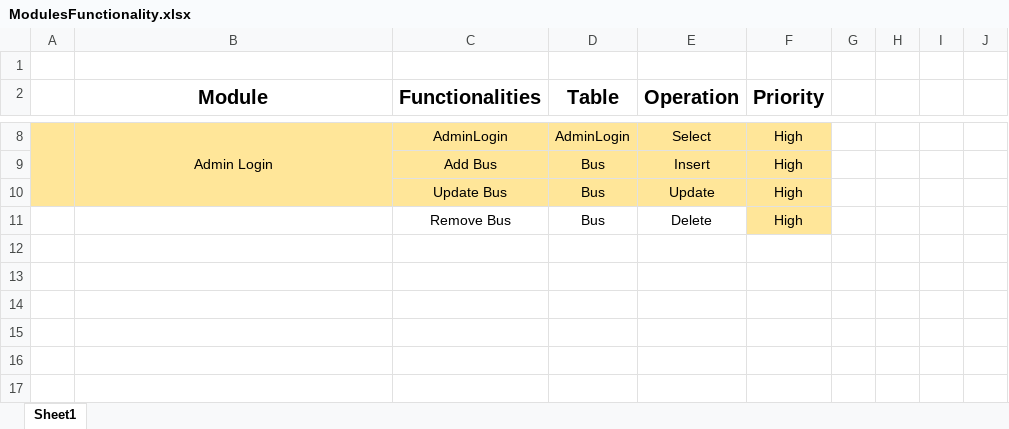
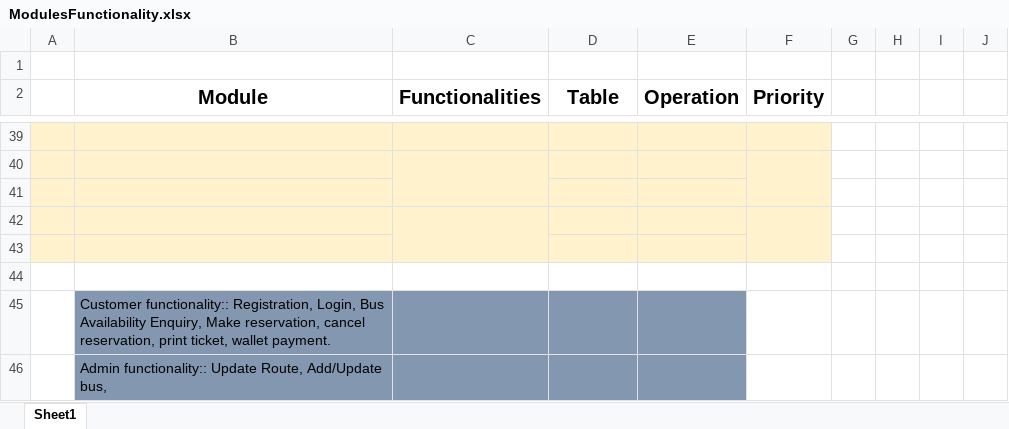
Before and after one commit to Chandradipa98/LTI_Project_Gladiator_Safar, an Excel workbook: Project Gladiator/ModulesFunctionality.xlsx, sheet Sheet1, drawn as a sheet; only a part is shown, gaps mark what is left out; values as stored, in another font and other column widths than the file's, no borders; removed rows and columns are numbered as before the commit, all else as after; the diff covers the shown part only; the diff names each change by its address in the sheet, - before the commit and + after, or states it on an @@ line.

Commit message:
Add files via upload

```diff
--- a/Project Gladiator/ModulesFunctionality.xlsx (sheet Sheet1)
+++ b/Project Gladiator/ModulesFunctionality.xlsx (sheet Sheet1)
-A39:F41 fill: #FFE699
+A39:F41 fill: #FFF2CC
-A8:A10 merged
-row 39:  | Admin Login | AdminLogin | AdminLogin | Select | High
+row 39: (empty)
-B8:B10 merged
-row 40:  |  | Add Bus | Bus | Insert | High
+row 40: (empty)
+C40:C41 merged
+F40:F41 merged
-row 41:  |  | Update Bus | Bus | Update | High
+row 41: (empty)
-A42:E42 fill: none
+A42:E42 fill: #FFF2CC
-row 42:  |  | Remove Bus | Bus | Delete | High
+row 42: (empty)
+C42:C43 merged
-F42 fill: #FFE699
+F42 fill: #FFF2CC
+F42:F43 merged
+row 43: (empty)
+row 44: (empty)
+row 45:  | Customer functionality:: Registration, Login, Bus Availability Enquiry, Make reservation, cancel reservation, print ticket, wallet payment.
+row 46:  | Admin functionality:: Update Route, Add/Update bus,
```
Also changed, not shown: 34 added rows and 3 removed rows elsewhere in this sheet.
